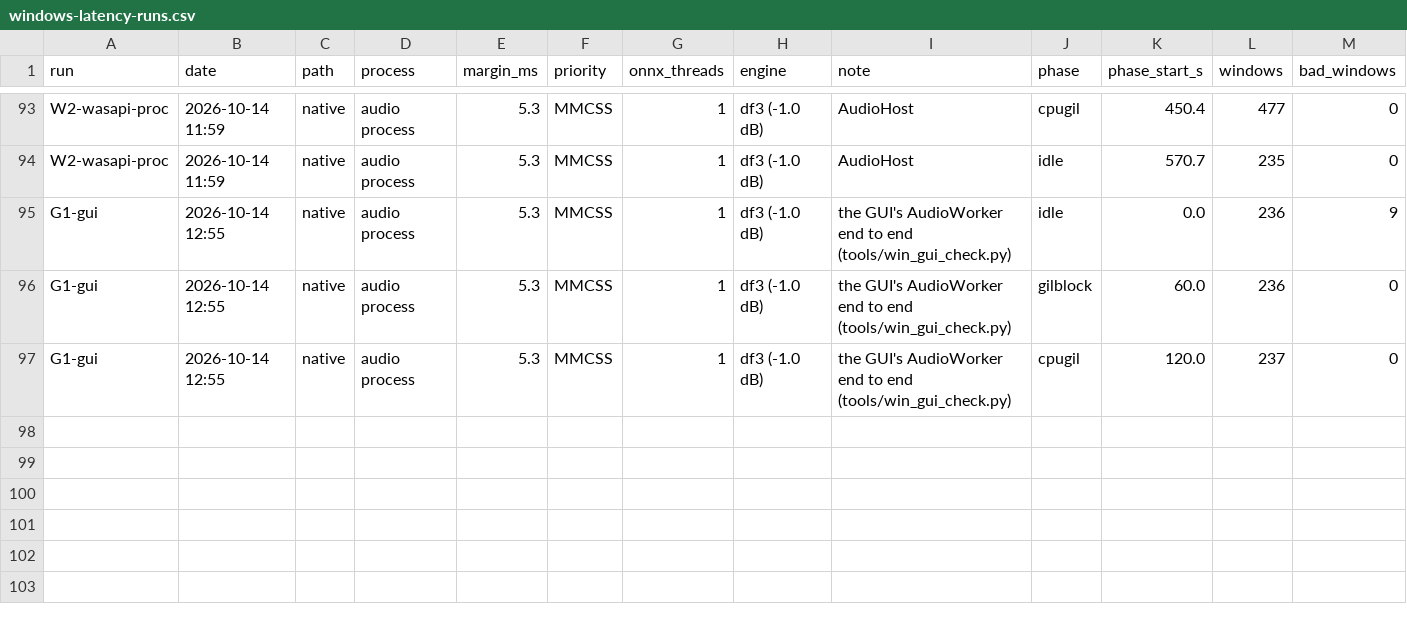
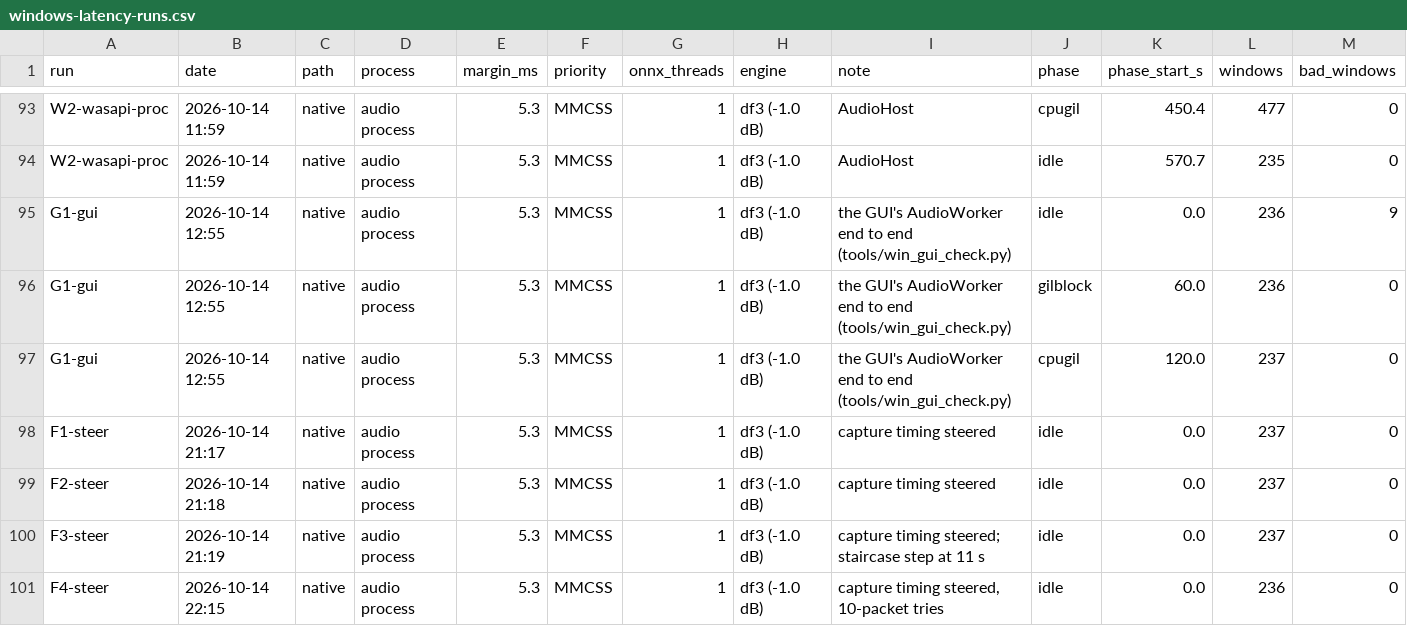
Before and after one commit to chabandou/poise-voice-isolator, a CSV file: measurements/windows-latency-runs.csv, drawn as a sheet; only a part is shown, gaps mark what is left out; rows hold the shown columns only; the diff names each change by its address in the sheet, - before the commit and + after, or states it on an @@ line.

Commit message:
measurements: VB-Cable's paired packets and steering the capture
Why the FIFO's level varies per start (packets paired at the ends of
VB-Cable's cycle), what did not help (exclusive mode, CABLE Input at
128 frames, CABLE Input's loopback), how restarts move the timing, and
the steered results: 10/10 starts at the FIFO's floor, F1-F4 end to end
(A/V 191.6-198.6 ms, Poise's share 143.6-146.2 ms).

```diff
--- a/measurements/windows-latency-runs.csv
+++ b/measurements/windows-latency-runs.csv
+row 98: F1-steer | 2026-10-14 21:17 | native | audio process | 5.3 | MMCSS | 1 | df3 (-1.0 dB) | capture timing steered | idle | 0.0 | 237 | 0
+row 99: F2-steer | 2026-10-14 21:18 | native | audio process | 5.3 | MMCSS | 1 | df3 (-1.0 dB) | capture timing steered | idle | 0.0 | 237 | 0
+row 100: F3-steer | 2026-10-14 21:19 | native | audio process | 5.3 | MMCSS | 1 | df3 (-1.0 dB) | capture timing steered; staircase step at 11 s | idle | 0.0 | 237 | 0
+row 101: F4-steer | 2026-10-14 22:15 | native | audio process | 5.3 | MMCSS | 1 | df3 (-1.0 dB) | capture timing steered, 10-packet tries | idle | 0.0 | 236 | 0
```
Also changed, not shown: 2 other files.
